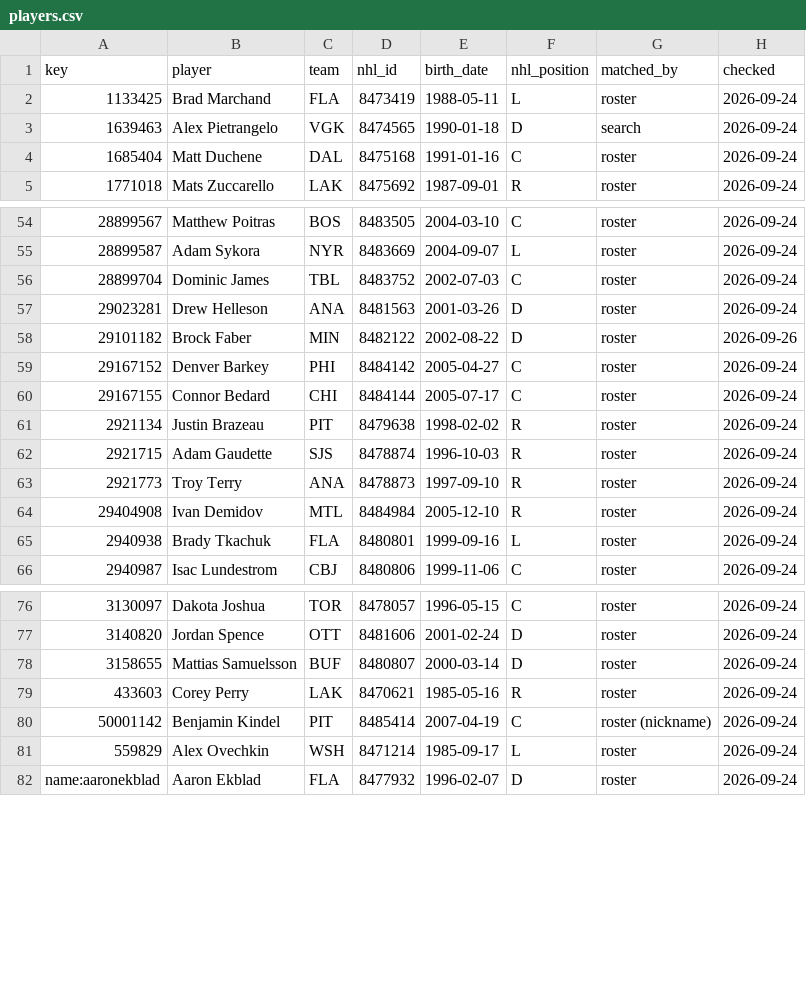
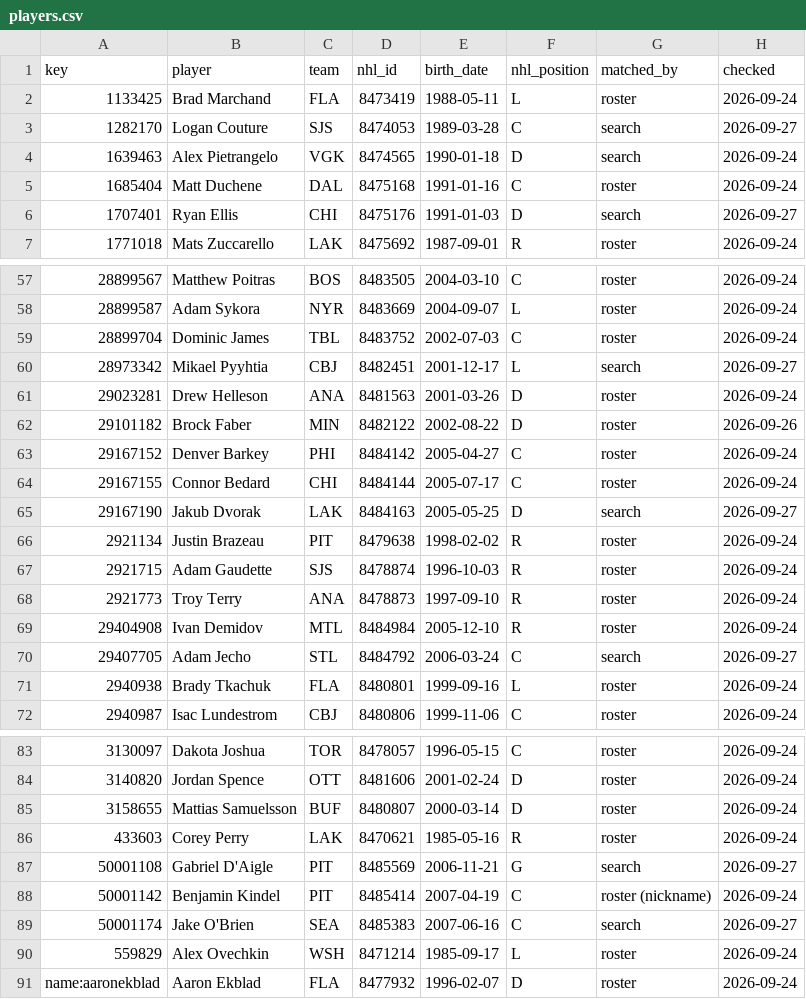
Before and after one commit to ajpayzant/NHL-Injury-Tool, a CSV file: data/nhl/players.csv, drawn as a sheet; only a part is shown, gaps mark what is left out; the diff covers the shown part only.

```diff
--- a/data/nhl/players.csv
+++ b/data/nhl/players.csv
@@ -2,4 +2,6 @@ key,player,team,nhl_id,birth_date,nhl_position,matched_by,checked
 1133425,Brad Marchand,FLA,8473419,1988-05-11,L,roster,2026-09-24
+1282170,Logan Couture,SJS,8474053,1989-03-28,C,search,2026-09-27
 1639463,Alex Pietrangelo,VGK,8474565,1990-01-18,D,search,2026-09-24
 1685404,Matt Duchene,DAL,8475168,1991-01-16,C,roster,2026-09-24
+1707401,Ryan Ellis,CHI,8475176,1991-01-03,D,search,2026-09-27
 1771018,Mats Zuccarello,LAK,8475692,1987-09-01,R,roster,2026-09-24
@@ -56,2 +59,3 @@ key,player,team,nhl_id,birth_date,nhl_position,matched_by,checked
 28899704,Dominic James,TBL,8483752,2002-07-03,C,roster,2026-09-24
+28973342,Mikael Pyyhtia,CBJ,8482451,2001-12-17,L,search,2026-09-27
 29023281,Drew Helleson,ANA,8481563,2001-03-26,D,roster,2026-09-24
@@ -60,2 +64,3 @@ key,player,team,nhl_id,birth_date,nhl_position,matched_by,checked
 29167155,Connor Bedard,CHI,8484144,2005-07-17,C,roster,2026-09-24
+29167190,Jakub Dvorak,LAK,8484163,2005-05-25,D,search,2026-09-27
 2921134,Justin Brazeau,PIT,8479638,1998-02-02,R,roster,2026-09-24
@@ -64,2 +69,3 @@ key,player,team,nhl_id,birth_date,nhl_position,matched_by,checked
 29404908,Ivan Demidov,MTL,8484984,2005-12-10,R,roster,2026-09-24
+29407705,Adam Jecho,STL,8484792,2006-03-24,C,search,2026-09-27
 2940938,Brady Tkachuk,FLA,8480801,1999-09-16,L,roster,2026-09-24
@@ -79,3 +86,5 @@ key,player,team,nhl_id,birth_date,nhl_position,matched_by,checked
 433603,Corey Perry,LAK,8470621,1985-05-16,R,roster,2026-09-24
+50001108,Gabriel D'Aigle,PIT,8485569,2006-11-21,G,search,2026-09-27
 50001142,Benjamin Kindel,PIT,8485414,2007-04-19,C,roster (nickname),2026-09-24
+50001174,Jake O'Brien,SEA,8485383,2007-06-16,C,search,2026-09-27
 559829,Alex Ovechkin,WSH,8471214,1985-09-17,L,roster,2026-09-24
```
Also changed, not shown: 2 added rows elsewhere in this file, data/injuries.csv, data/runs.csv, 2 other files.
